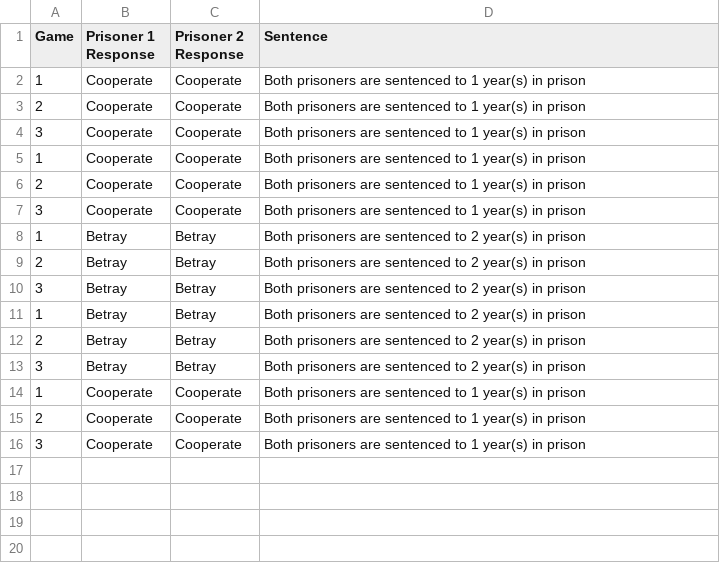
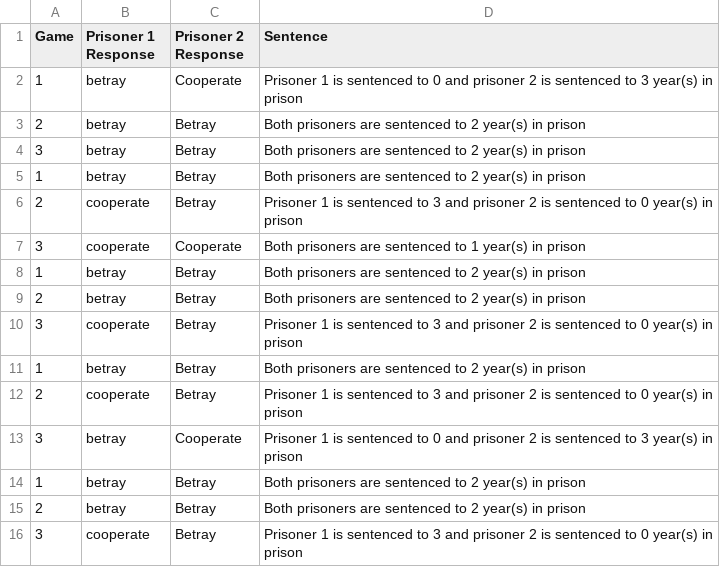
Before and after one commit to dixonjonas/data-science-project, a CSV file: prisoners_dilemma/prisoners_dilemma_results.csv, drawn as a sheet.

```diff
--- a/prisoners_dilemma/prisoners_dilemma_results.csv
+++ b/prisoners_dilemma/prisoners_dilemma_results.csv
@@ -1,16 +1,16 @@
 Game,Prisoner 1 Response,Prisoner 2 Response,Sentence
-1,Cooperate,Cooperate,Both prisoners are sentenced to 1 year(s) in prison
-2,Cooperate,Cooperate,Both prisoners are sentenced to 1 year(s) in prison
-3,Cooperate,Cooperate,Both prisoners are sentenced to 1 year(s) in prison
-1,Cooperate,Cooperate,Both prisoners are sentenced to 1 year(s) in prison
-2,Cooperate,Cooperate,Both prisoners are sentenced to 1 year(s) in prison
-3,Cooperate,Cooperate,Both prisoners are sentenced to 1 year(s) in prison
-1,Betray,Betray,Both prisoners are sentenced to 2 year(s) in prison
-2,Betray,Betray,Both prisoners are sentenced to 2 year(s) in prison
-3,Betray,Betray,Both prisoners are sentenced to 2 year(s) in prison
-1,Betray,Betray,Both prisoners are sentenced to 2 year(s) in prison
-2,Betray,Betray,Both prisoners are sentenced to 2 year(s) in prison
-3,Betray,Betray,Both prisoners are sentenced to 2 year(s) in prison
-1,Cooperate,Cooperate,Both prisoners are sentenced to 1 year(s) in prison
-2,Cooperate,Cooperate,Both prisoners are sentenced to 1 year(s) in prison
-3,Cooperate,Cooperate,Both prisoners are sentenced to 1 year(s) in prison
+1,betray,Cooperate,Prisoner 1 is sentenced to 0 and prisoner 2 is sentenced to 3 year(s) in prison
+2,betray,Betray,Both prisoners are sentenced to 2 year(s) in prison
+3,betray,Betray,Both prisoners are sentenced to 2 year(s) in prison
+1,betray,Betray,Both prisoners are sentenced to 2 year(s) in prison
+2,cooperate,Betray,Prisoner 1 is sentenced to 3 and prisoner 2 is sentenced to 0 year(s) in prison
+3,cooperate,Cooperate,Both prisoners are sentenced to 1 year(s) in prison
+1,betray,Betray,Both prisoners are sentenced to 2 year(s) in prison
+2,betray,Betray,Both prisoners are sentenced to 2 year(s) in prison
+3,cooperate,Betray,Prisoner 1 is sentenced to 3 and prisoner 2 is sentenced to 0 year(s) in prison
+1,betray,Betray,Both prisoners are sentenced to 2 year(s) in prison
+2,cooperate,Betray,Prisoner 1 is sentenced to 3 and prisoner 2 is sentenced to 0 year(s) in prison
+3,betray,Cooperate,Prisoner 1 is sentenced to 0 and prisoner 2 is sentenced to 3 year(s) in prison
+1,betray,Betray,Both prisoners are sentenced to 2 year(s) in prison
+2,betray,Betray,Both prisoners are sentenced to 2 year(s) in prison
+3,cooperate,Betray,Prisoner 1 is sentenced to 3 and prisoner 2 is sentenced to 0 year(s) in prison
```
Also changed, not shown: 7 other files.
